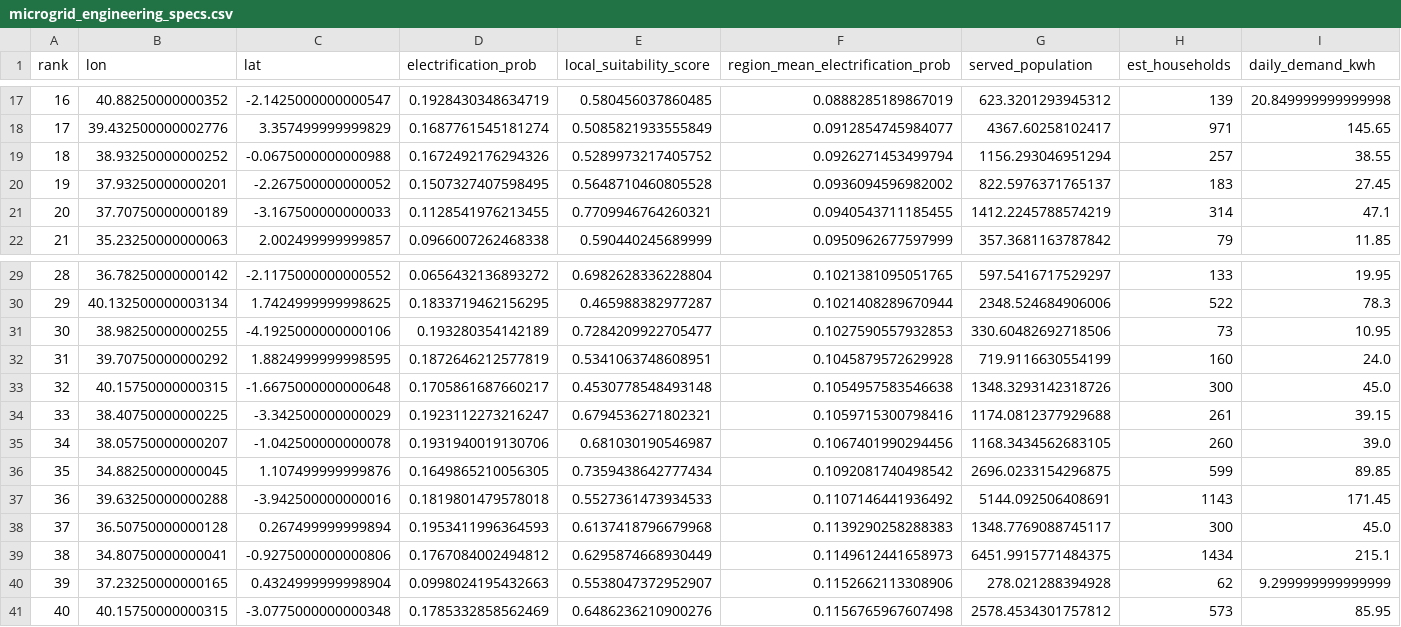
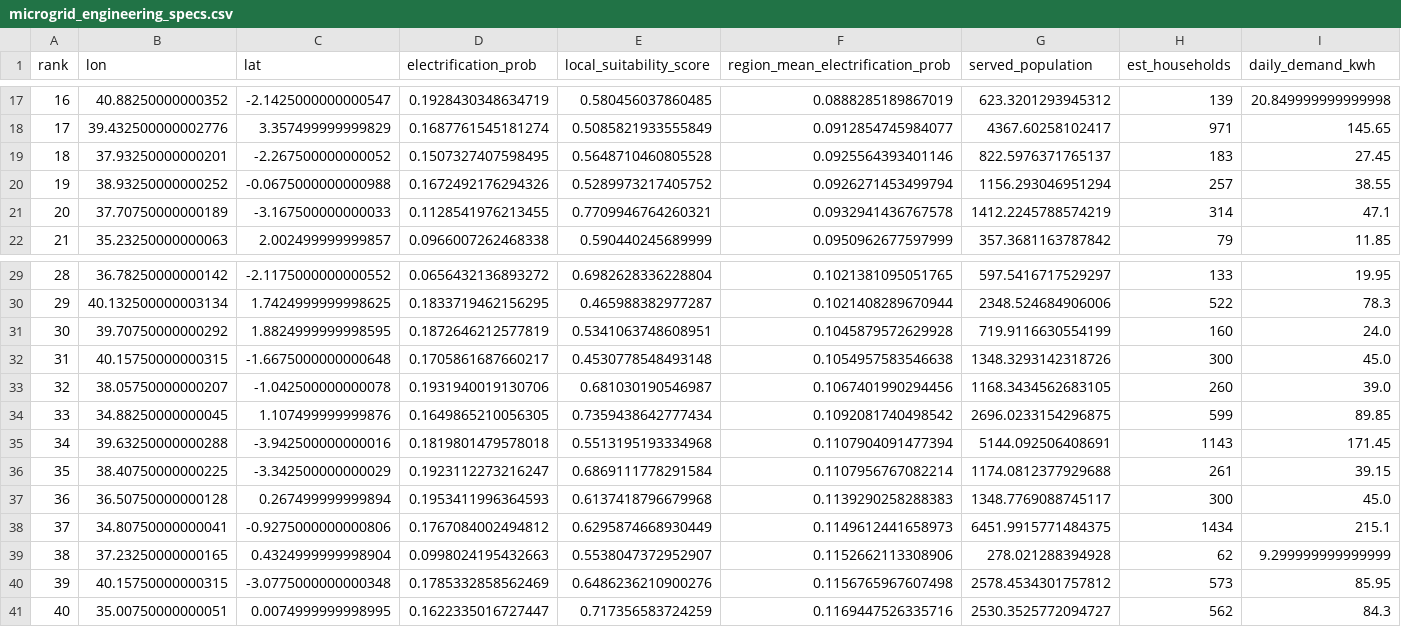
Before and after one commit to Gitmebala/KeMEG, a CSV file: output/microgrid_engineering_specs.csv, drawn as a sheet; only a part is shown, gaps mark what is left out; removed rows and columns are numbered as before the commit, all else as after; rows hold the shown columns only; the diff names each change by its address in the sheet, - before the commit and + after, or states it on an @@ line.

```diff
--- a/output/microgrid_engineering_specs.csv
+++ b/output/microgrid_engineering_specs.csv
+row 19: 18 | 37.93250000000201 | -2.267500000000052 | 0.1507327407598495 | 0.5648710460805528 | 0.0925564393401146 | 822.5976371765137 | 183 | 27.45
@@ column A (rank) renumbered between rows 20 and 40 @@
-row 20: 19 | 37.93250000000201 | -2.267500000000052 | 0.1507327407598495 | 0.5648710460805528 | 0.0936094596982002 | 822.5976371765137 | 183 | 27.45
-F21 (region_mean_electrification_prob): 0.0940543711185455
+F21 (region_mean_electrification_prob): 0.0932941436767578
-row 31: 30 | 38.98250000000255 | -4.1925000000000106 | 0.193280354142189 | 0.7284209922705477 | 0.1027590557932853 | 330.60482692718506 | 73 | 10.95
-row 34: 33 | 38.40750000000225 | -3.342500000000029 | 0.1923112273216247 | 0.6794536271802321 | 0.1059715300798416 | 1174.0812377929688 | 261 | 39.15
-E35 (local_suitability_score): 0.5527361473934533
+E35 (local_suitability_score): 0.5513195193334968
-F35 (region_mean_electrification_prob): 0.1107146441936492
+F35 (region_mean_electrification_prob): 0.1107904091477394
+row 36: 35 | 38.40750000000225 | -3.342500000000029 | 0.1923112273216247 | 0.6869111778291584 | 0.1107956767082214 | 1174.0812377929688 | 261 | 39.15
+row 41: 40 | 35.00750000000051 | 0.0074999999998995 | 0.1622335016727447 | 0.717356583724259 | 0.1169447526335716 | 2530.3525772094727 | 562 | 84.3
```
Also changed, not shown: output/ranked_microgrid_sites_deduped.csv, 3 other files.
